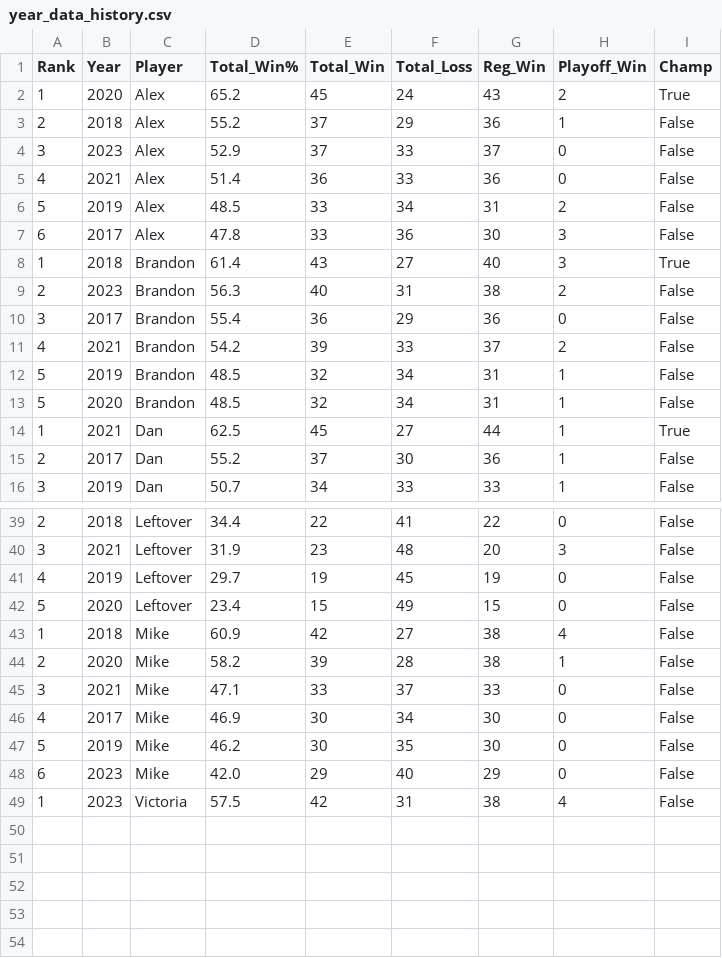
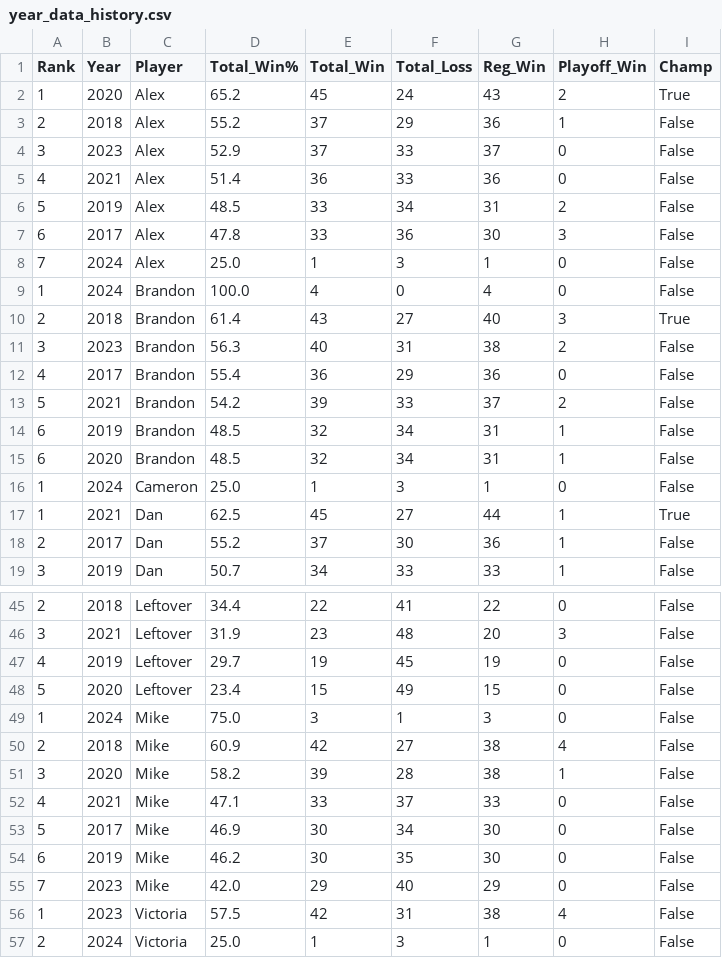
Before and after one commit to jp-wright/picks_pool_streamlit, a CSV file: data/output/email_tables/year_data_history.csv, drawn as a sheet; only a part is shown, gaps mark what is left out; the diff covers the shown part only.

```diff
--- a/data/output/email_tables/year_data_history.csv
+++ b/data/output/email_tables/year_data_history.csv
@@ -7,8 +7,11 @@ Rank,Year,Player,Total_Win%,Total_Win,Total_Loss,Reg_Win,Playoff_Win,Champ
 6,2017,Alex,47.8,33,36,30,3,False
-1,2018,Brandon,61.4,43,27,40,3,True
-2,2023,Brandon,56.3,40,31,38,2,False
-3,2017,Brandon,55.4,36,29,36,0,False
-4,2021,Brandon,54.2,39,33,37,2,False
-5,2019,Brandon,48.5,32,34,31,1,False
-5,2020,Brandon,48.5,32,34,31,1,False
+7,2024,Alex,25.0,1,3,1,0,False
+1,2024,Brandon,100.0,4,0,4,0,False
+2,2018,Brandon,61.4,43,27,40,3,True
+3,2023,Brandon,56.3,40,31,38,2,False
+4,2017,Brandon,55.4,36,29,36,0,False
+5,2021,Brandon,54.2,39,33,37,2,False
+6,2019,Brandon,48.5,32,34,31,1,False
+6,2020,Brandon,48.5,32,34,31,1,False
+1,2024,Cameron,25.0,1,3,1,0,False
 1,2021,Dan,62.5,45,27,44,1,True
@@ -42,8 +48,10 @@ Rank,Year,Player,Total_Win%,Total_Win,Total_Loss,Reg_Win,Playoff_Win,Champ
 5,2020,Leftover,23.4,15,49,15,0,False
-1,2018,Mike,60.9,42,27,38,4,False
-2,2020,Mike,58.2,39,28,38,1,False
-3,2021,Mike,47.1,33,37,33,0,False
-4,2017,Mike,46.9,30,34,30,0,False
-5,2019,Mike,46.2,30,35,30,0,False
-6,2023,Mike,42.0,29,40,29,0,False
+1,2024,Mike,75.0,3,1,3,0,False
+2,2018,Mike,60.9,42,27,38,4,False
+3,2020,Mike,58.2,39,28,38,1,False
+4,2021,Mike,47.1,33,37,33,0,False
+5,2017,Mike,46.9,30,34,30,0,False
+6,2019,Mike,46.2,30,35,30,0,False
+7,2023,Mike,42.0,29,40,29,0,False
 1,2023,Victoria,57.5,42,31,38,4,False
+2,2024,Victoria,25.0,1,3,1,0,False
```
Also changed, not shown: 3 added rows and 6 edited cells elsewhere in this file, data/input/nfl_picks_pool_draft_history.csv, data/output/nfl_picks_pool_player_standings_history.csv, 11 other files.
